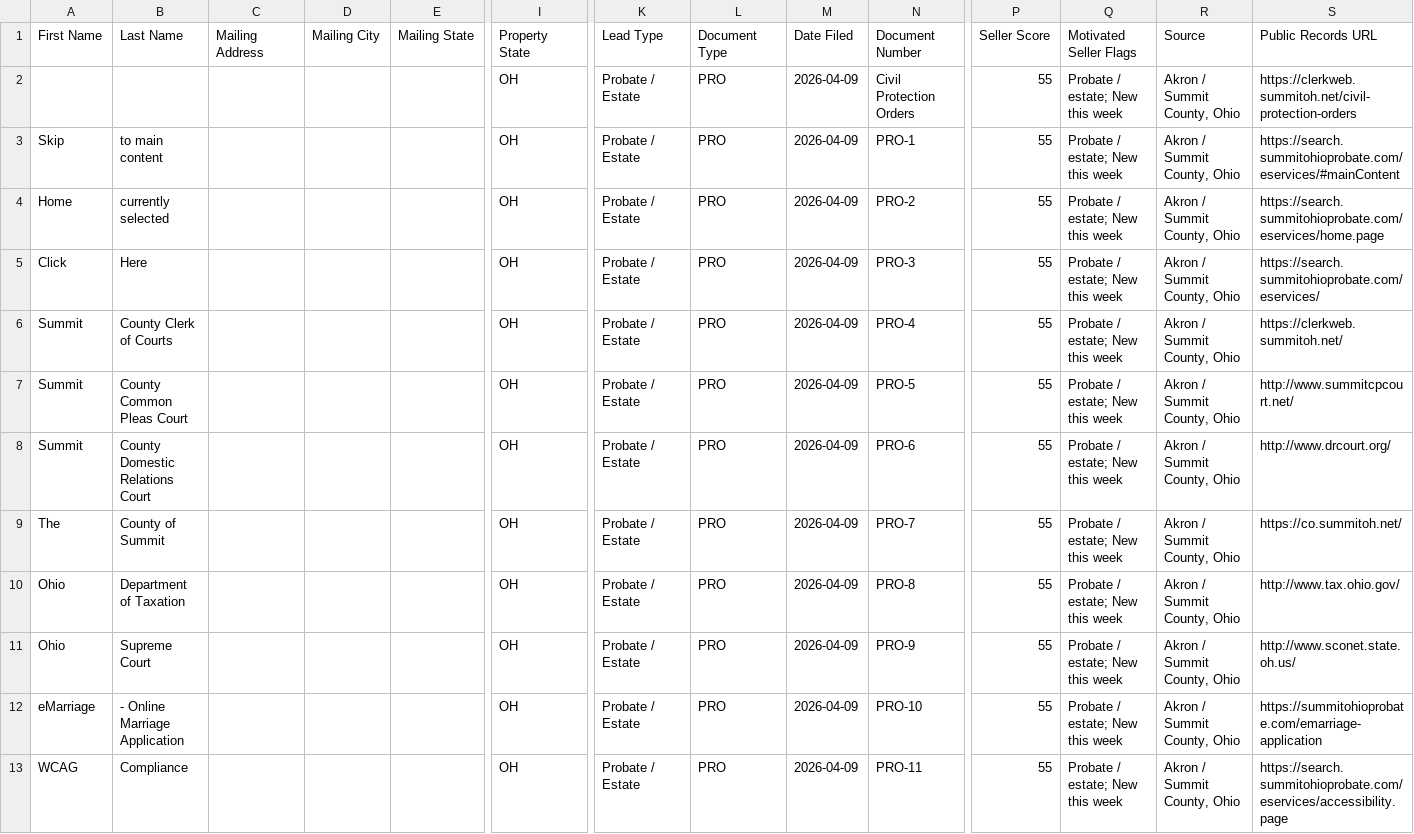
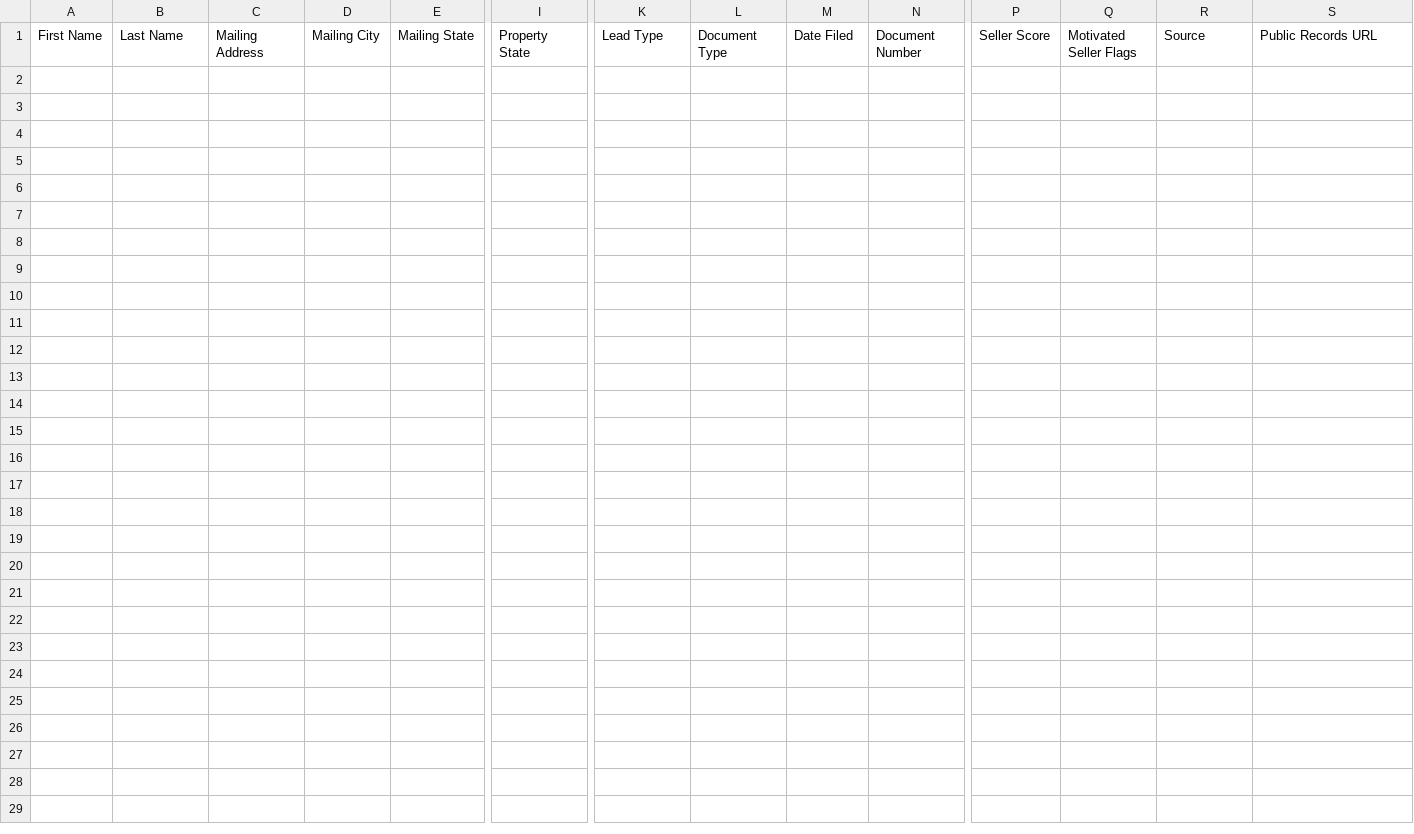
Before and after one commit to 208-ndo/akron-summit-scraper, a CSV file: data/ghl_export.csv, drawn as a sheet; only a part is shown, gaps mark what is left out; rows hold the shown columns only; the diff names each change by its address in the sheet, - before the commit and + after, or states it on an @@ line.

```diff
--- a/data/ghl_export.csv
+++ b/data/ghl_export.csv
-row 2:  |  |  |  |  | OH | Probate / Estate | PRO | 2026-04-09 | Civil Protection Orders | 55 | Probate / estate; New this week | Akron / Summit County, Ohio | https://clerkweb.summitoh.net/civil-protection-orders
-row 3: Skip | to main content |  |  |  | OH | Probate / Estate | PRO | 2026-04-09 | PRO-1 | 55 | Probate / estate; New this week | Akron / Summit County, Ohio | https://search.summitohioprobate.com/eservices/#mainContent
-row 4: Home | currently selected |  |  |  | OH | Probate / Estate | PRO | 2026-04-09 | PRO-2 | 55 | Probate / estate; New this week | Akron / Summit County, Ohio | https://search.summitohioprobate.com/eservices/home.page
-row 5: Click | Here |  |  |  | OH | Probate / Estate | PRO | 2026-04-09 | PRO-3 | 55 | Probate / estate; New this week | Akron / Summit County, Ohio | https://search.summitohioprobate.com/eservices/
-row 6: Summit | County Clerk of Courts |  |  |  | OH | Probate / Estate | PRO | 2026-04-09 | PRO-4 | 55 | Probate / estate; New this week | Akron / Summit County, Ohio | https://clerkweb.summitoh.net/
-row 7: Summit | County Common Pleas Court |  |  |  | OH | Probate / Estate | PRO | 2026-04-09 | PRO-5 | 55 | Probate / estate; New this week | Akron / Summit County, Ohio | http://www.summitcpcourt.net/
-row 8: Summit | County Domestic Relations Court |  |  |  | OH | Probate / Estate | PRO | 2026-04-09 | PRO-6 | 55 | Probate / estate; New this week | Akron / Summit County, Ohio | http://www.drcourt.org/
-row 9: The | County of Summit |  |  |  | OH | Probate / Estate | PRO | 2026-04-09 | PRO-7 | 55 | Probate / estate; New this week | Akron / Summit County, Ohio | https://co.summitoh.net/
-row 10: Ohio | Department of Taxation |  |  |  | OH | Probate / Estate | PRO | 2026-04-09 | PRO-8 | 55 | Probate / estate; New this week | Akron / Summit County, Ohio | http://www.tax.ohio.gov/
-row 11: Ohio | Supreme Court |  |  |  | OH | Probate / Estate | PRO | 2026-04-09 | PRO-9 | 55 | Probate / estate; New this week | Akron / Summit County, Ohio | http://www.sconet.state.oh.us/
-row 12: eMarriage | - Online Marriage Application |  |  |  | OH | Probate / Estate | PRO | 2026-04-09 | PRO-10 | 55 | Probate / estate; New this week | Akron / Summit County, Ohio | https://summitohioprobate.com/emarriage-application
-row 13: WCAG | Compliance |  |  |  | OH | Probate / Estate | PRO | 2026-04-09 | PRO-11 | 55 | Probate / estate; New this week | Akron / Summit County, Ohio | https://search.summitohioprobate.com/eservices/accessibility.page
```
Also changed, not shown: 2 other files.
